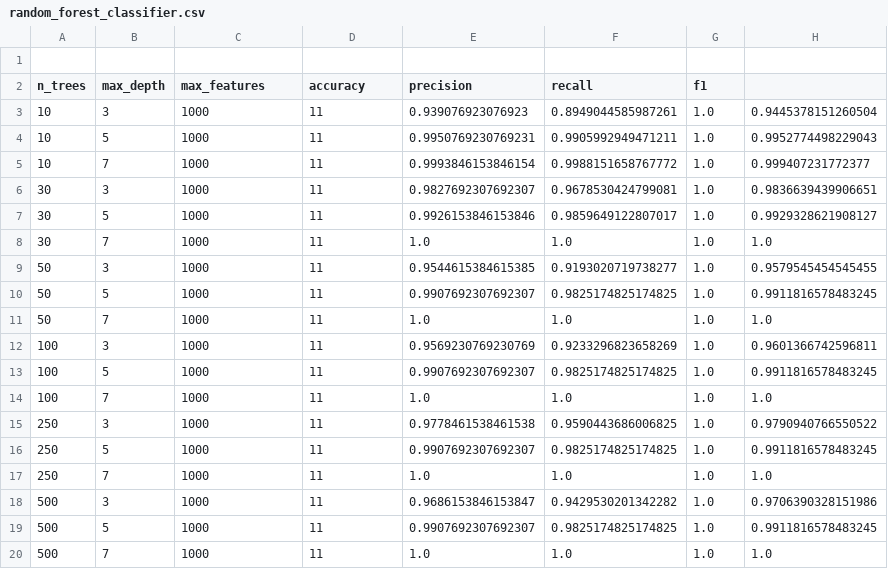
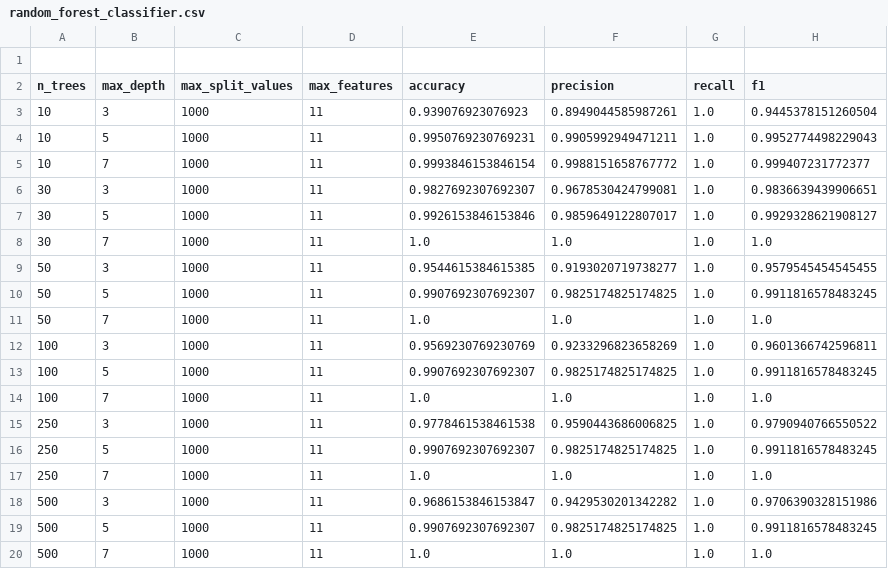
Before and after one commit to jmacuga/uma-random-forest, a CSV file: out/mushrooms/random_forest_classifier.csv, drawn as a sheet.

```diff
--- a/out/mushrooms/random_forest_classifier.csv
+++ b/out/mushrooms/random_forest_classifier.csv
@@ -1,3 +1,3 @@
 
-n_trees,max_depth,max_features,accuracy,precision,recall,f1
+n_trees,max_depth,max_split_values,max_features,accuracy,precision,recall,f1
 10,3,1000,11,0.939076923076923,0.8949044585987261,1.0,0.9445378151260504
```
Also changed, not shown: 4 other files.
